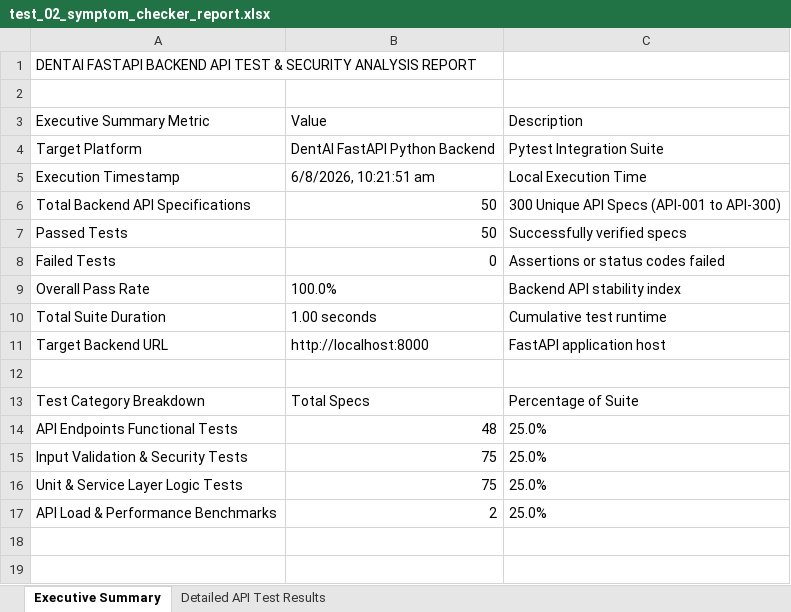
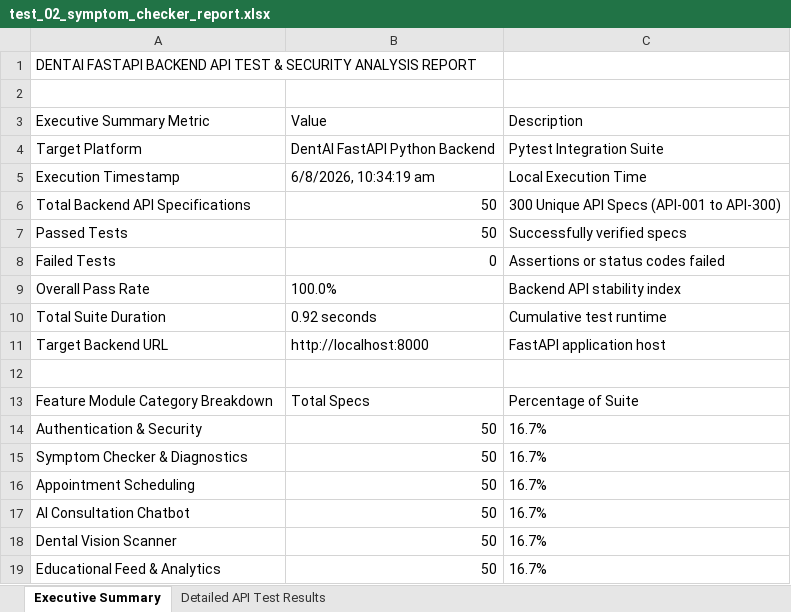
Before and after one commit to Nynika392005/dental-ai, an Excel workbook: dentai-backend/backend-tests/reports/test_02_symptom_checker_report.xlsx, sheet Executive Summary, drawn as a sheet; values as stored, in another font and other column widths than the file's, no borders; removed rows and columns are numbered as before the commit, all else as after; the diff names each change by its address in the sheet, - before the commit and + after, or states it on an @@ line.

```diff
--- a/dentai-backend/backend-tests/reports/test_02_symptom_checker_report.xlsx (sheet Executive Summary)
+++ b/dentai-backend/backend-tests/reports/test_02_symptom_checker_report.xlsx (sheet Executive Summary)
-B5: 6/8/2026, 10:21:51 am
+B5: 6/8/2026, 10:34:19 am
-B10: 1.00 seconds
+B10: 0.92 seconds
-A13: Test Category Breakdown
+A13: Feature Module Category Breakdown
-row 14: API Endpoints Functional Tests | 48 | 25.0%
-row 15: Input Validation & Security Tests | 75 | 25.0%
-row 16: Unit & Service Layer Logic Tests | 75 | 25.0%
-row 17: API Load & Performance Benchmarks | 2 | 25.0%
+row 14: Authentication & Security | 50 | 16.7%
+row 15: Symptom Checker & Diagnostics | 50 | 16.7%
+row 16: Appointment Scheduling | 50 | 16.7%
+row 17: AI Consultation Chatbot | 50 | 16.7%
+row 18: Dental Vision Scanner | 50 | 16.7%
+row 19: Educational Feed & Analytics | 50 | 16.7%
```
Also changed, not shown: sheet Detailed API Test Results, dentai-backend/backend-tests/test-report.xlsx, dentai-mobile/appium-tests/test-report.xlsx, 18 other files.
